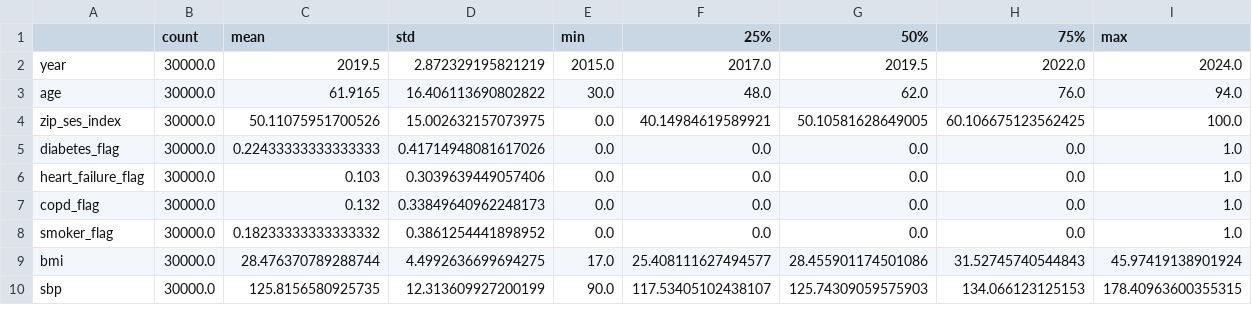
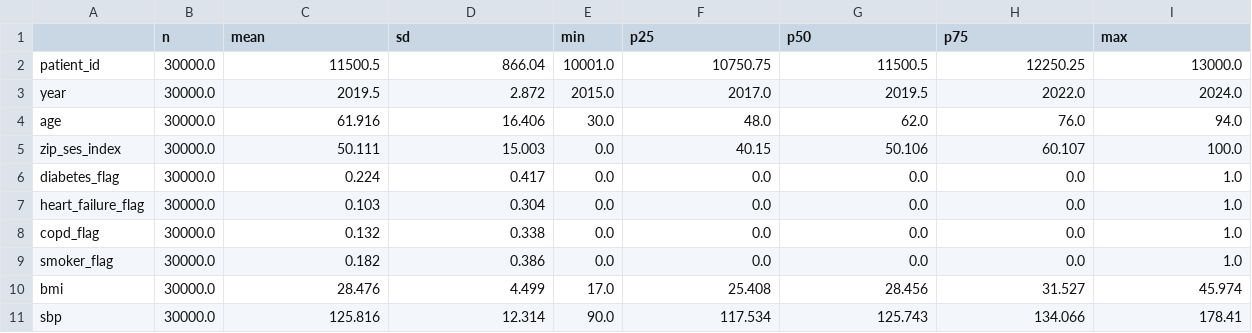
Before and after one commit to Dertornam/healthcare-analytics-portfolio., a CSV file: docs/desc_stats.csv, drawn as a sheet; only a part is shown; the diff covers the shown part only.

```diff
--- a/docs/desc_stats.csv
+++ b/docs/desc_stats.csv
@@ -1,10 +1,11 @@
-,count,mean,std,min,25%,50%,75%,max
-year,30000.0,2019.5,2.872329195821219,2015.0,2017.0,2019.5,2022.0,2024.0
-age,30000.0,61.9165,16.406113690802822,30.0,48.0,62.0,76.0,94.0
-zip_ses_index,30000.0,50.11075951700526,15.002632157073975,0.0,40.14984619589921,50.10581628649005,60.106675123562425,100.0
-diabetes_flag,30000.0,0.22433333333333333,0.41714948081617026,0.0,0.0,0.0,0.0,1.0
-heart_failure_flag,30000.0,0.103,0.3039639449057406,0.0,0.0,0.0,0.0,1.0
-copd_flag,30000.0,0.132,0.33849640962248173,0.0,0.0,0.0,0.0,1.0
-smoker_flag,30000.0,0.18233333333333332,0.3861254441898952,0.0,0.0,0.0,0.0,1.0
-bmi,30000.0,28.476370789288744,4.4992636699694275,17.0,25.408111627494577,28.455901174501086,31.52745740544843,45.97419138901924
-sbp,30000.0,125.8156580925735,12.313609927200199,90.0,117.53405102438107,125.74309059575903,134.066123125153,178.40963600355315
+,n,mean,sd,min,p25,p50,p75,max
+patient_id,30000.0,11500.5,866.04,10001.0,10750.75,11500.5,12250.25,13000.0
+year,30000.0,2019.5,2.872,2015.0,2017.0,2019.5,2022.0,2024.0
+age,30000.0,61.916,16.406,30.0,48.0,62.0,76.0,94.0
+zip_ses_index,30000.0,50.111,15.003,0.0,40.15,50.106,60.107,100.0
+diabetes_flag,30000.0,0.224,0.417,0.0,0.0,0.0,0.0,1.0
+heart_failure_flag,30000.0,0.103,0.304,0.0,0.0,0.0,0.0,1.0
+copd_flag,30000.0,0.132,0.338,0.0,0.0,0.0,0.0,1.0
+smoker_flag,30000.0,0.182,0.386,0.0,0.0,0.0,0.0,1.0
+bmi,30000.0,28.476,4.499,17.0,25.408,28.456,31.527,45.974
+sbp,30000.0,125.816,12.314,90.0,117.534,125.743,134.066,178.41
```
Also changed, not shown: 40 edited cells elsewhere in this file, docs/corr_matrix.csv, 7 other files.
